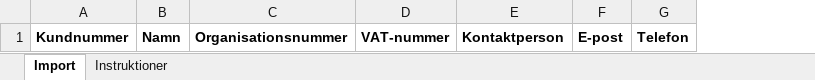
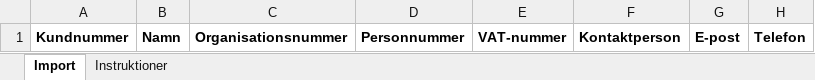
Before and after one commit to ubbe76/Nav-ERP, an Excel workbook: apps/web/public/importmallar/importmall-kunder.xlsx, sheet Import, drawn as a sheet; only a part is shown; values as stored, in another font and other column widths than the file's, no borders; the diff names each change by its address in the sheet, - before the commit and + after, or states it on an @@ line.

```diff
--- a/apps/web/public/importmallar/importmall-kunder.xlsx (sheet Import)
+++ b/apps/web/public/importmallar/importmall-kunder.xlsx (sheet Import)
+column D, row 1: Personnummer
```
Also changed, not shown: sheet Instruktioner, 23 other files.
